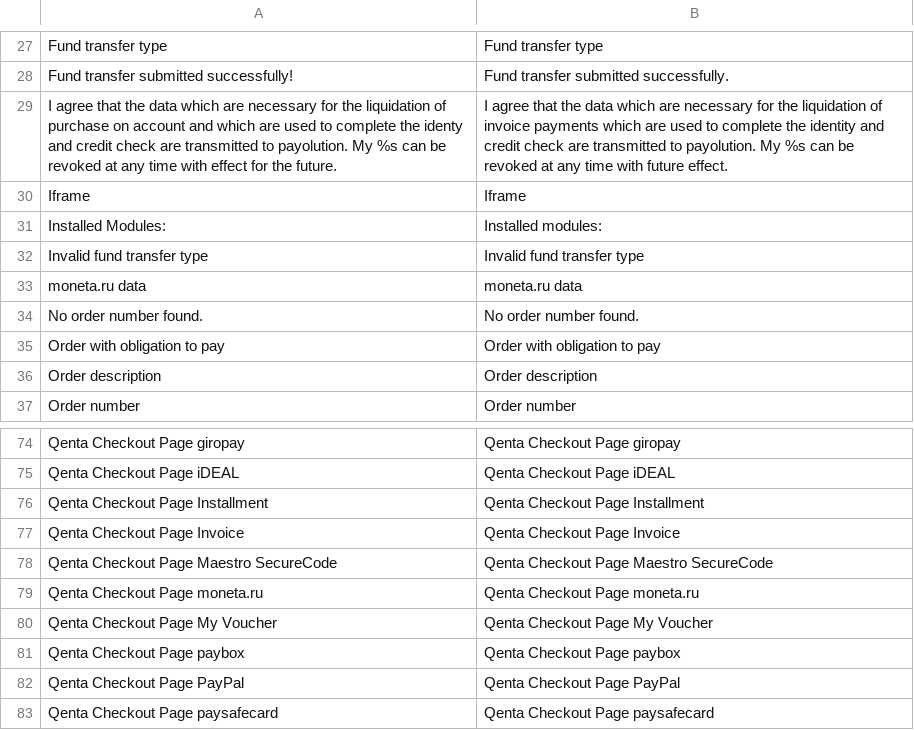
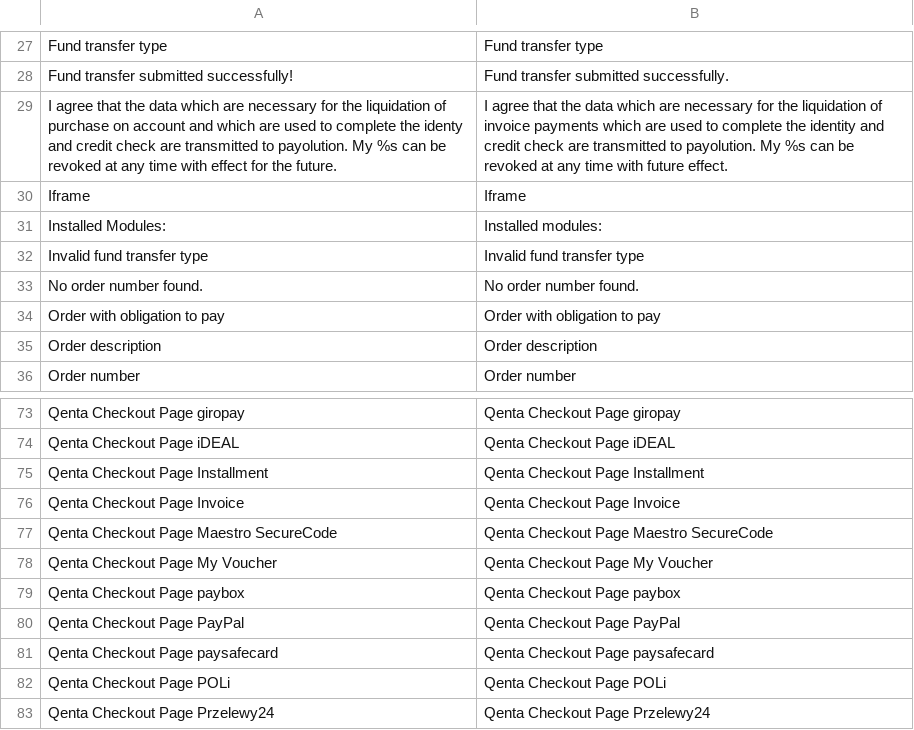
Before and after one commit to qenta-cee/magento2-qcp, a CSV file: i18n/en_US.csv, drawn as a sheet; only a part is shown, gaps mark what is left out; the shorter side is filled out with more unchanged rows; the diff names each change by its address in the sheet, - before the commit and + after, or states it on an @@ line.

```diff
--- a/i18n/en_US.csv
+++ b/i18n/en_US.csv
-row 33: moneta.ru data | moneta.ru data
-row 79: Qenta Checkout Page moneta.ru | Qenta Checkout Page moneta.ru
```
Also changed, not shown: i18n/de_AT.csv, i18n/de_DE.csv, 8 other files.
